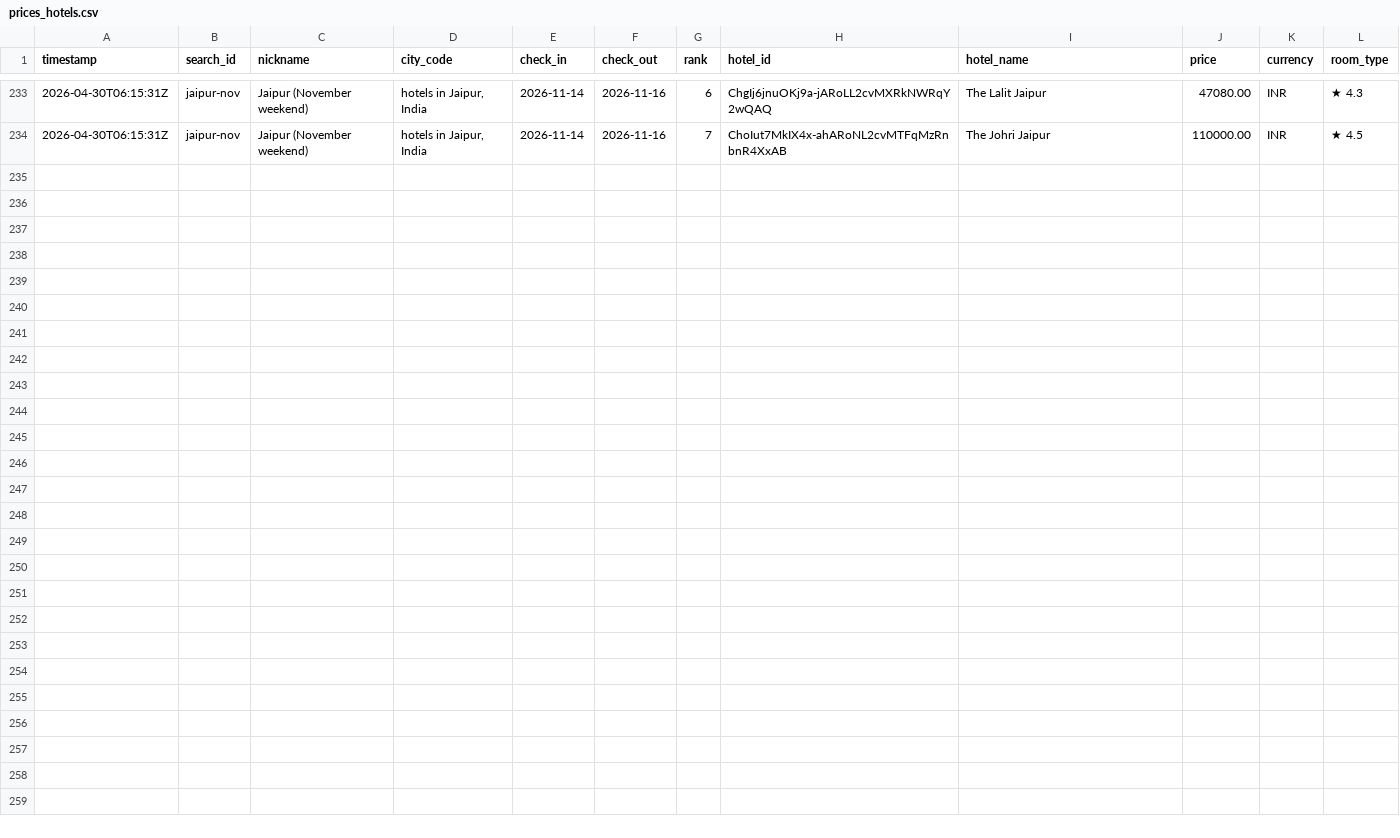
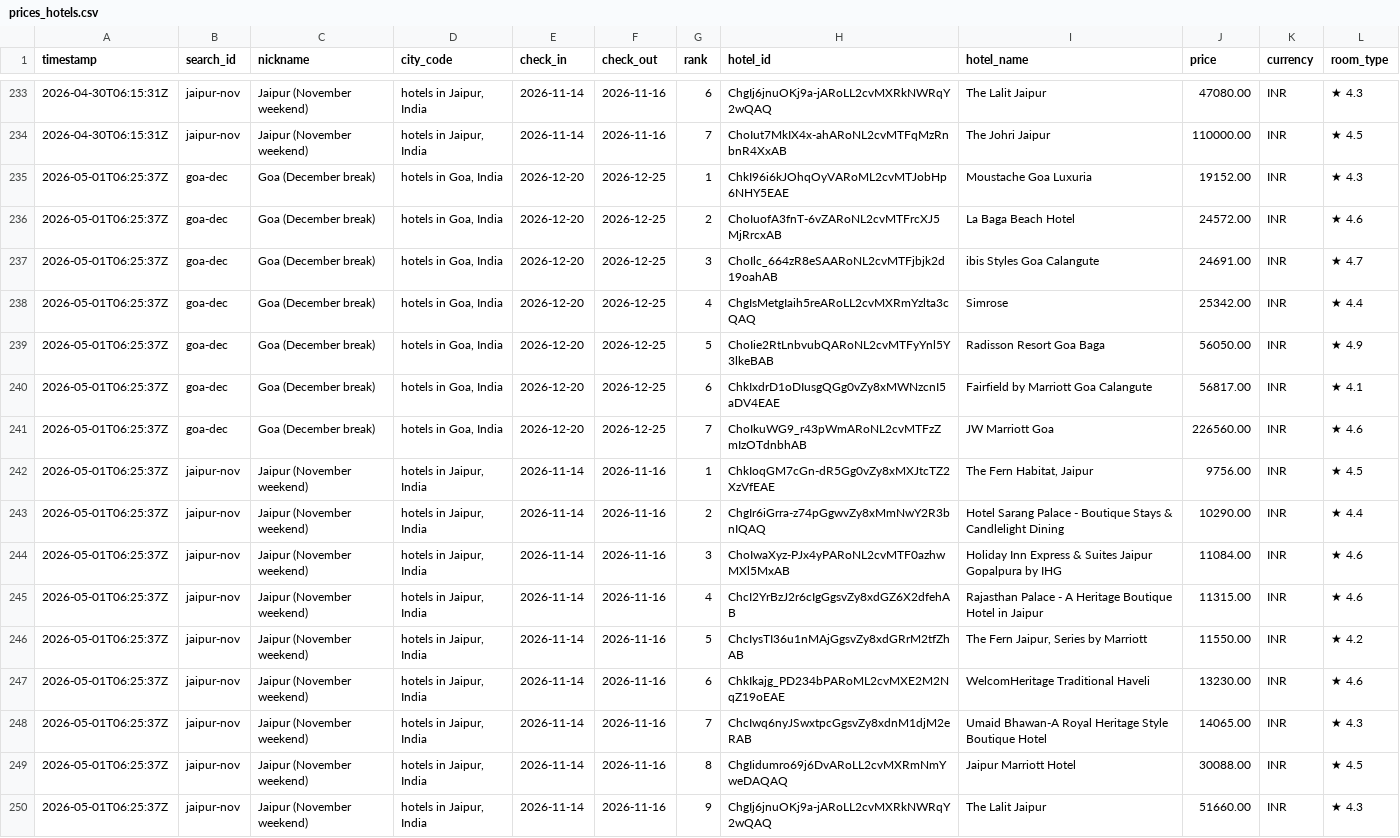
Before and after one commit to NishitMehta/claudeHFTrackerTestProject, a CSV file: data/prices_hotels.csv, drawn as a sheet; only a part is shown, gaps mark what is left out; the diff names each change by its address in the sheet, - before the commit and + after, or states it on an @@ line.

```diff
--- a/data/prices_hotels.csv
+++ b/data/prices_hotels.csv
+row 235: 2026-05-01T06:25:37Z | goa-dec | Goa (December break) | hotels in Goa, India | 2026-12-20 | 2026-12-25 | 1 | ChkI96i6kJOhqOyVARoML2cvMTJobHp6NHY5EAE | Moustache Goa Luxuria | 19152.00 | INR | ★ 4.3
+row 236: 2026-05-01T06:25:37Z | goa-dec | Goa (December break) | hotels in Goa, India | 2026-12-20 | 2026-12-25 | 2 | ChoIuofA3fnT-6vZARoNL2cvMTFrcXJ5MjRrcxAB | La Baga Beach Hotel | 24572.00 | INR | ★ 4.6
+row 237: 2026-05-01T06:25:37Z | goa-dec | Goa (December break) | hotels in Goa, India | 2026-12-20 | 2026-12-25 | 3 | ChoIlc_664zR8eSAARoNL2cvMTFjbjk2d19oahAB | ibis Styles Goa Calangute | 24691.00 | INR | ★ 4.7
+row 238: 2026-05-01T06:25:37Z | goa-dec | Goa (December break) | hotels in Goa, India | 2026-12-20 | 2026-12-25 | 4 | ChgIsMetgIaih5reARoLL2cvMXRmYzlta3cQAQ | Simrose | 25342.00 | INR | ★ 4.4
+row 239: 2026-05-01T06:25:37Z | goa-dec | Goa (December break) | hotels in Goa, India | 2026-12-20 | 2026-12-25 | 5 | ChoIie2RtLnbvubQARoNL2cvMTFyYnl5Y3lkeBAB | Radisson Resort Goa Baga | 56050.00 | INR | ★ 4.9
+row 240: 2026-05-01T06:25:37Z | goa-dec | Goa (December break) | hotels in Goa, India | 2026-12-20 | 2026-12-25 | 6 | ChkIxdrD1oDIusgQGg0vZy8xMWNzcnI5aDV4EAE | Fairfield by Marriott Goa Calangute | 56817.00 | INR | ★ 4.1
+row 241: 2026-05-01T06:25:37Z | goa-dec | Goa (December break) | hotels in Goa, India | 2026-12-20 | 2026-12-25 | 7 | ChoIkuWG9_r43pWmARoNL2cvMTFzZmIzOTdnbhAB | JW Marriott Goa | 226560.00 | INR | ★ 4.6
+row 242: 2026-05-01T06:25:37Z | jaipur-nov | Jaipur (November weekend) | hotels in Jaipur, India | 2026-11-14 | 2026-11-16 | 1 | ChkIoqGM7cGn-dR5Gg0vZy8xMXJtcTZ2XzVfEAE | The Fern Habitat, Jaipur | 9756.00 | INR | ★ 4.5
+row 243: 2026-05-01T06:25:37Z | jaipur-nov | Jaipur (November weekend) | hotels in Jaipur, India | 2026-11-14 | 2026-11-16 | 2 | ChgIr6iGrra-z74pGgwvZy8xMmNwY2R3bnIQAQ | Hotel Sarang Palace - Boutique Stays & Candlelight Dining | 10290.00 | INR | ★ 4.4
+row 244: 2026-05-01T06:25:37Z | jaipur-nov | Jaipur (November weekend) | hotels in Jaipur, India | 2026-11-14 | 2026-11-16 | 3 | ChoIwaXyz-PJx4yPARoNL2cvMTF0azhwMXl5MxAB | Holiday Inn Express & Suites Jaipur Gopalpura by IHG | 11084.00 | INR | ★ 4.6
+row 245: 2026-05-01T06:25:37Z | jaipur-nov | Jaipur (November weekend) | hotels in Jaipur, India | 2026-11-14 | 2026-11-16 | 4 | ChcI2YrBzJ2r6cIgGgsvZy8xdGZ6X2dfehAB | Rajasthan Palace - A Heritage Boutique Hotel in Jaipur | 11315.00 | INR | ★ 4.6
+row 246: 2026-05-01T06:25:37Z | jaipur-nov | Jaipur (November weekend) | hotels in Jaipur, India | 2026-11-14 | 2026-11-16 | 5 | ChcIysTI36u1nMAjGgsvZy8xdGRrM2tfZhAB | The Fern Jaipur, Series by Marriott | 11550.00 | INR | ★ 4.2
+row 247: 2026-05-01T06:25:37Z | jaipur-nov | Jaipur (November weekend) | hotels in Jaipur, India | 2026-11-14 | 2026-11-16 | 6 | ChkIkajg_PD234bPARoML2cvMXE2M2NqZ19oEAE | WelcomHeritage Traditional Haveli | 13230.00 | INR | ★ 4.6
+row 248: 2026-05-01T06:25:37Z | jaipur-nov | Jaipur (November weekend) | hotels in Jaipur, India | 2026-11-14 | 2026-11-16 | 7 | ChcIwq6nyJSwxtpcGgsvZy8xdnM1djM2eRAB | Umaid Bhawan-A Royal Heritage Style Boutique Hotel | 14065.00 | INR | ★ 4.3
+row 249: 2026-05-01T06:25:37Z | jaipur-nov | Jaipur (November weekend) | hotels in Jaipur, India | 2026-11-14 | 2026-11-16 | 8 | ChgIidumro69j6DvARoLL2cvMXRmNmYweDAQAQ | Jaipur Marriott Hotel | 30088.00 | INR | ★ 4.5
+row 250: 2026-05-01T06:25:37Z | jaipur-nov | Jaipur (November weekend) | hotels in Jaipur, India | 2026-11-14 | 2026-11-16 | 9 | ChgIj6jnuOKj9a-jARoLL2cvMXRkNWRqY2wQAQ | The Lalit Jaipur | 51660.00 | INR | ★ 4.3
```
Also changed, not shown: data/prices_flights.csv, 1 other file.
